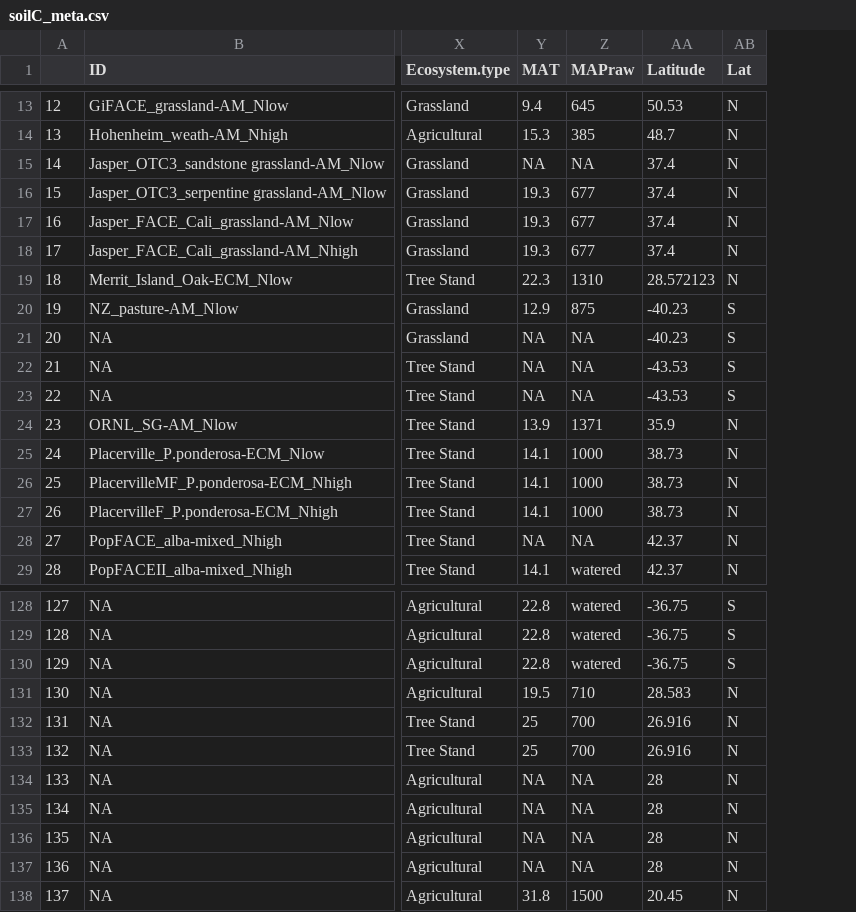
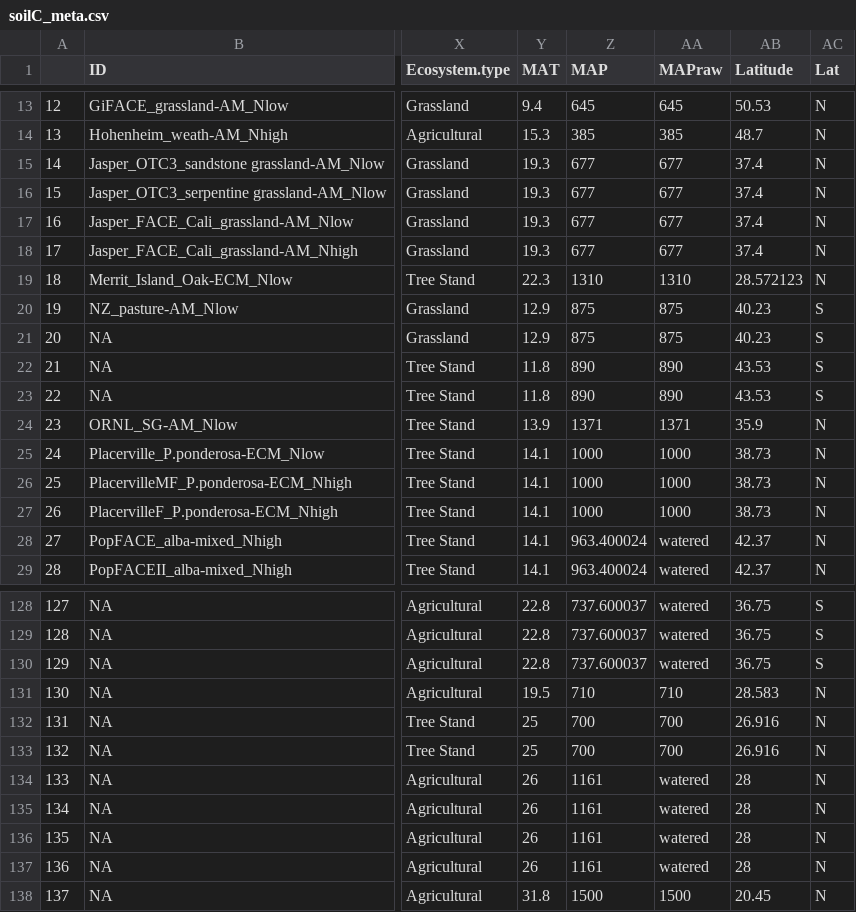
Before and after one commit to cesarterrer/SoilC_CO2, a CSV file: soilC_meta.csv, drawn as a sheet; only a part is shown, gaps mark what is left out; addresses are those after the commit; the diff covers the shown part only; the diff names each change by its address in the sheet, - before the commit and + after, or states it on an @@ line.

```diff
--- a/soilC_meta.csv
+++ b/soilC_meta.csv
+column Z (MAP), rows 13-29: 645 | 385 | 677 | 677 | 677 | 677 | 1310 | 875 | 875 | 890 | 890 | 1371 | 1000 | 1000 | 1000 | 963.400024 | 963.400024; rows 128-138: 737.600037 | 737.600037 | 737.600037 | 710 | 700 | 700 | 1161 | 1161 | 1161 | 1161 | 1500
-Y15 (MAT): NA
+Y15 (MAT): 19.3
-AA15 (MAPraw): NA
+AA15 (MAPraw): 677
-AB20:AB21 (Latitude): -40.23
+AB20:AB21 (Latitude): 40.23
-Y21 (MAT): NA
+Y21 (MAT): 12.9
-AA21 (MAPraw): NA
+AA21 (MAPraw): 875
-Y22:Y23 (MAT): NA
+Y22:Y23 (MAT): 11.8
-AA22:AA23 (MAPraw): NA
+AA22:AA23 (MAPraw): 890
-AB22:AB23 (Latitude): -43.53
+AB22:AB23 (Latitude): 43.53
-Y28 (MAT): NA
+Y28 (MAT): 14.1
-AA28 (MAPraw): NA
+AA28 (MAPraw): watered
-AB128:AB130 (Latitude): -36.75
+AB128:AB130 (Latitude): 36.75
-Y134:Y137 (MAT): NA
+Y134:Y137 (MAT): 26
-AA134:AA137 (MAPraw): NA
+AA134:AA137 (MAPraw): watered
```
Also changed, not shown: 62 edited cells elsewhere in this file, ESA_classes.csv, Summary_ESA.csv, 20 other files.
